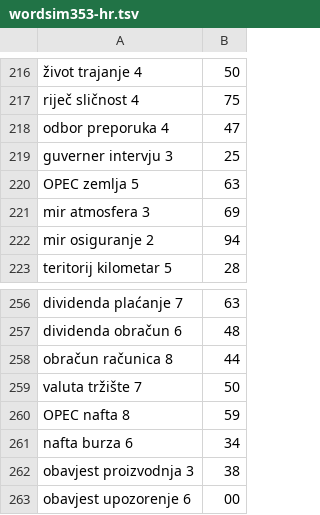
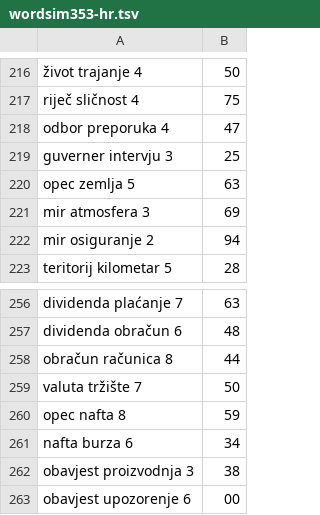
Before and after one commit to Svobikl/cr-analogy, a TSV file: data/corpus/simtests/wordsim353-hr.tsv, drawn as a sheet; only a part is shown, gaps mark what is left out; the diff covers the shown part only.

```diff
--- a/data/corpus/simtests/wordsim353-hr.tsv
+++ b/data/corpus/simtests/wordsim353-hr.tsv
@@ -219,3 +219,3 @@ odbor	preporuka	4,47
 guverner	intervju	3,25	
-OPEC	zemlja	5,63	
+opec	zemlja	5,63
 mir	atmosfera	3,69	
@@ -259,3 +259,3 @@ obračun	računica	8,44
 valuta	tržište	7,50	
-OPEC	nafta	8,59	
+opec	nafta	8,59
 nafta	burza	6,34	
```
Also changed, not shown: 6 edited cells elsewhere in this file, data/corpus/simtests/rg-hr.tsv, 7 other files.
